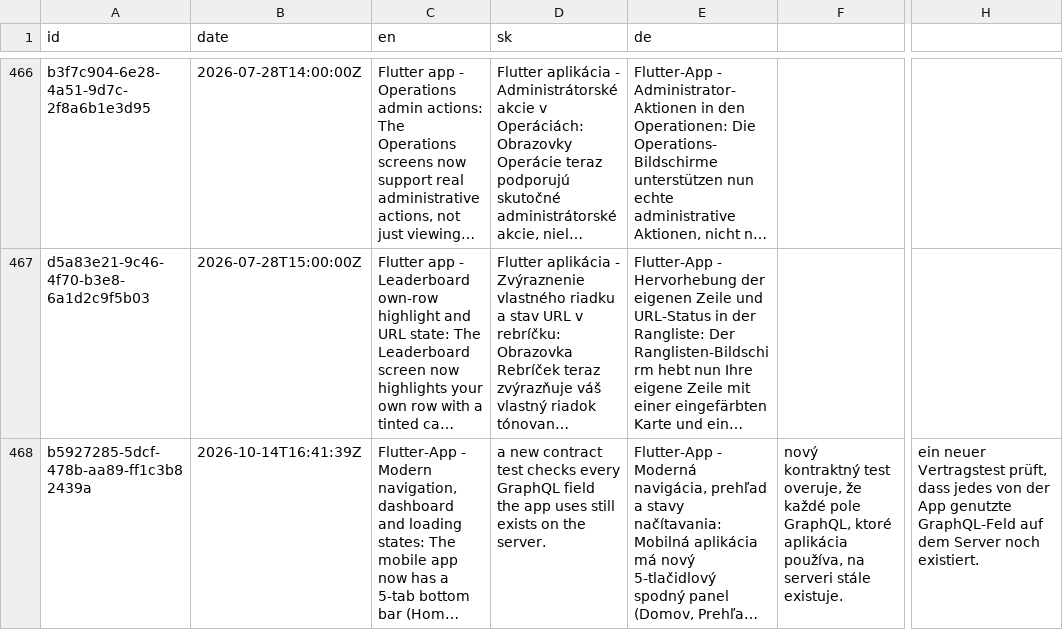
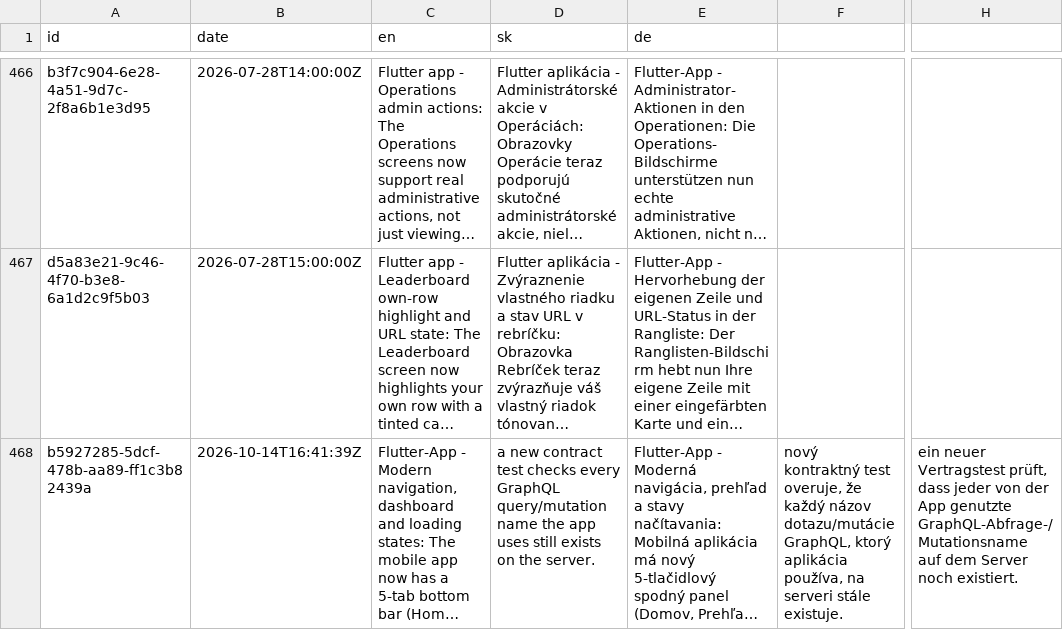
Before and after one commit to ludovit-scholtz/capitalism, a CSV file: CHANGELOG.csv, drawn as a sheet; only a part is shown, gaps mark what is left out; long unchanged cells end in …; the diff names each change by its address in the sheet, - before the commit and + after, or states it on an @@ line.

```diff
--- a/CHANGELOG.csv
+++ b/CHANGELOG.csv
-D468 (sk): …every GraphQL field the app…
+D468 (sk): …every GraphQL query/mutation name the app…
-F468: …overuje, že každé pole GraphQL, ktoré aplikácia používa,…
+F468: …overuje, že každý názov dotazu/mutácie GraphQL, ktorý aplikácia používa,…
-H468: …prüft, dass jedes von der App genutzte GraphQL-Feld auf dem…
+H468: …prüft, dass jeder von der App genutzte GraphQL-Abfrage-/Mutationsname auf dem…
```
Also changed, not shown: 6 other files.
